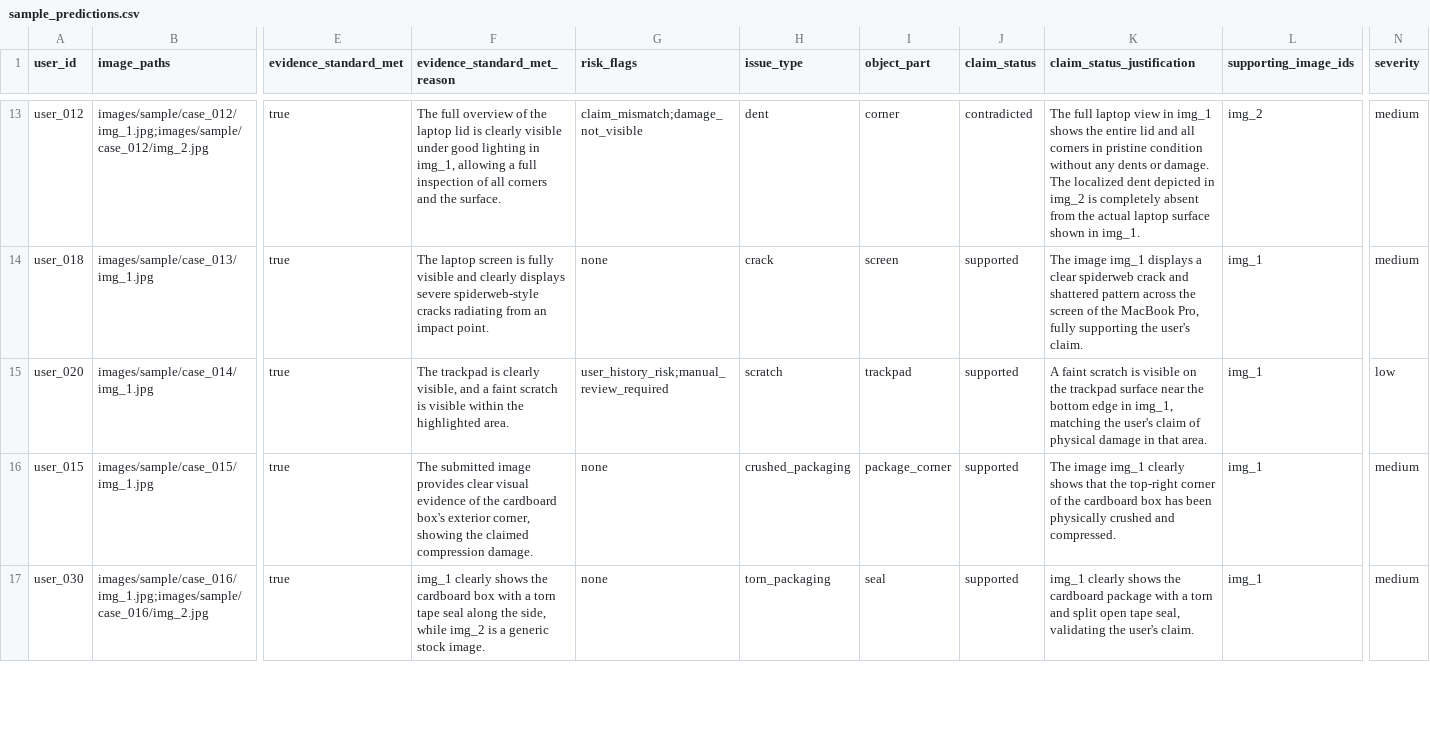
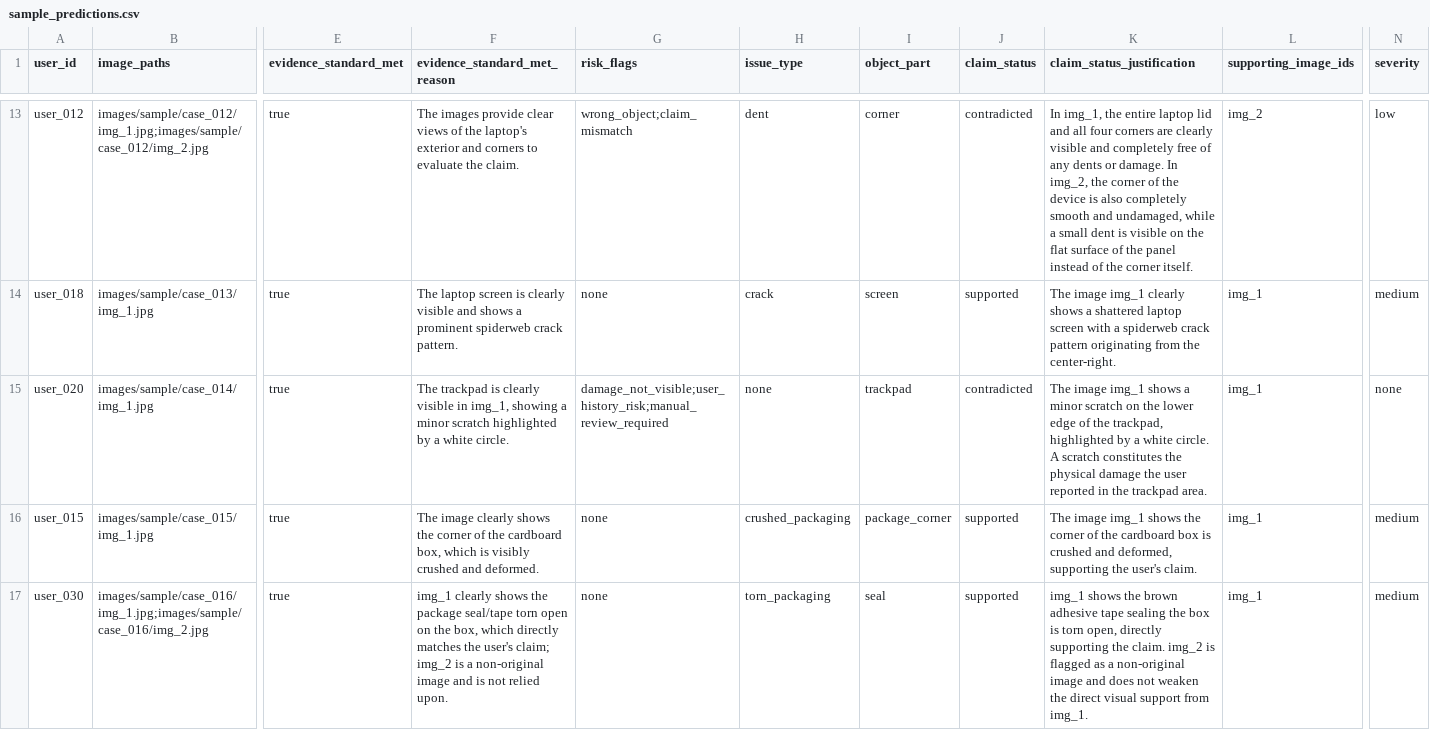
Before and after one commit to behzad62/hackerrank-orchestrate-june26, a CSV file: code/evaluation/runs/two-pass-gemini-minimax/sample_predictions.csv, drawn as a sheet; only a part is shown, gaps mark what is left out; the diff covers the shown part only; the diff names each change by its address in the sheet, - before the commit and + after, or states it on an @@ line.

```diff
--- a/code/evaluation/runs/two-pass-gemini-minimax/sample_predictions.csv
+++ b/code/evaluation/runs/two-pass-gemini-minimax/sample_predictions.csv
-F13 (evidence_standard_met_reason): The full overview of the laptop lid is clearly visible under good lighting in img_1, allowing a full inspection of all corners and the surface.
+F13 (evidence_standard_met_reason): The images provide clear views of the laptop's exterior and corners to evaluate the claim.
-G13 (risk_flags): claim_mismatch;damage_not_visible
+G13 (risk_flags): wrong_object;claim_mismatch
-K13 (claim_status_justification): The full laptop view in img_1 shows the entire lid and all corners in pristine condition without any dents or damage. The localized dent depicted in img_2 is completely absent from the actual laptop surface shown in img_1.
+K13 (claim_status_justification): In img_1, the entire laptop lid and all four corners are clearly visible and completely free of any dents or damage. In img_2, the corner of the device is also completely smooth and undamaged, while a small dent is visible on the flat surface of the panel instead of the corner itself.
-N13 (severity): medium
+N13 (severity): low
-F14 (evidence_standard_met_reason): …screen is fully visible and clearly displays severe spiderweb-style cracks radiating from an impact point.
+F14 (evidence_standard_met_reason): …screen is clearly visible and shows a prominent spiderweb crack pattern.
-K14 (claim_status_justification): …image img_1 displays a clear spiderweb crack and shattered pattern across the screen of the MacBook Pro, fully supporting the user's claim.
+K14 (claim_status_justification): …image img_1 clearly shows a shattered laptop screen with a spiderweb crack pattern originating from the center-right.
-F15 (evidence_standard_met_reason): …is clearly visible, and a faint scratch is visible within the highlighted area.
+F15 (evidence_standard_met_reason): …is clearly visible in img_1, showing a minor scratch highlighted by a white circle.
-G15 (risk_flags): user_history_risk;manual_review_required
+G15 (risk_flags): damage_not_visible;user_history_risk;manual_review_required
-H15 (issue_type): scratch
+H15 (issue_type): none
-J15 (claim_status): supported
+J15 (claim_status): contradicted
-K15 (claim_status_justification): A faint scratch is visible on the trackpad surface near the bottom edge in img_1, matching the user's claim of physical damage in that area.
+K15 (claim_status_justification): The image img_1 shows a minor scratch on the lower edge of the trackpad, highlighted by a white circle. A scratch constitutes the physical damage the user reported in the trackpad area.
-N15 (severity): low
+N15 (severity): none
-F16 (evidence_standard_met_reason): The submitted image provides clear visual evidence of the cardboard box's exterior corner, showing the claimed compression damage.
+F16 (evidence_standard_met_reason): The image clearly shows the corner of the cardboard box, which is visibly crushed and deformed.
-K16 (claim_status_justification): …image img_1 clearly shows that the top-right corner of the cardboard box has been physically crushed and compressed.
+K16 (claim_status_justification): …image img_1 shows the corner of the cardboard box is crushed and deformed, supporting the user's claim.
-F17 (evidence_standard_met_reason): …shows the cardboard box with a torn tape seal along the side, while img_2 is a generic stock image.
+F17 (evidence_standard_met_reason): …shows the package seal/tape torn open on the box, which directly matches the user's claim; img_2 is a non-original image and is not relied upon.
-K17 (claim_status_justification): img_1 clearly shows the cardboard package with a torn and split open tape seal, validating the user's claim.
+K17 (claim_status_justification): img_1 shows the brown adhesive tape sealing the box is torn open, directly supporting the claim. img_2 is flagged as a non-original image and does not weaken the direct visual support from img_1.
```
Also changed, not shown: 46 edited cells elsewhere in this file, code/evaluation/runs/two-pass-minimax/errors.csv, code/evaluation/runs/two-pass-minimax/sample_predictions.csv, 14 other files.
